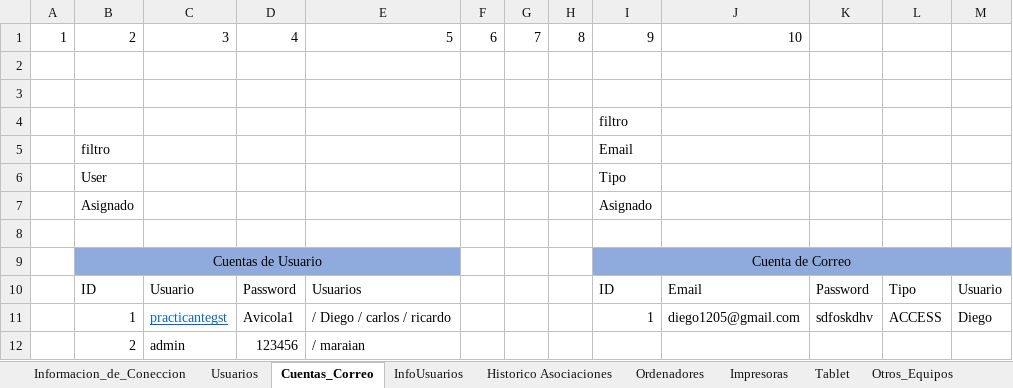
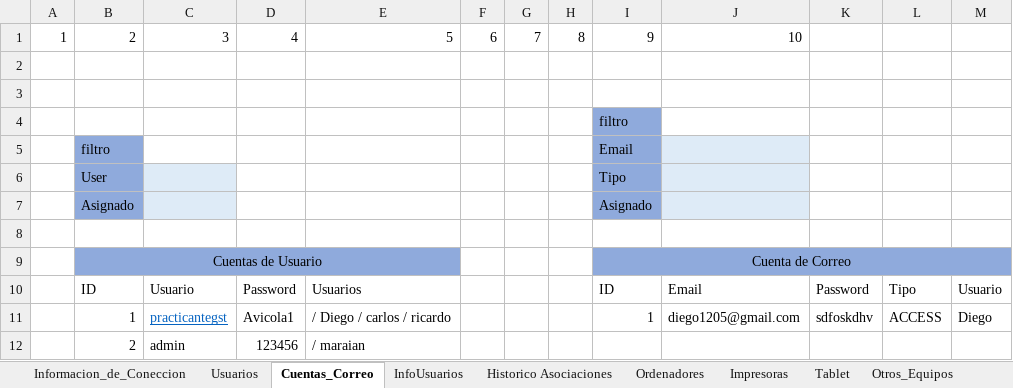
Before and after one commit to llanos1205/Sofia_Inv, an Excel workbook: INVENTARIO_GST.xlsm, sheet Cuentas_Correo, drawn as a sheet; values as stored, in another font and other column widths than the file's, no borders; charts and pictures and table styles not drawn; the diff names each change by its address in the sheet, - before the commit and + after, or states it on an @@ line.

```diff
--- a/INVENTARIO_GST.xlsm (sheet Cuentas_Correo)
+++ b/INVENTARIO_GST.xlsm (sheet Cuentas_Correo)
-I4:I7 fill: none
+I4:I7 fill: #8FAADC
-B5:B7 fill: none
+B5:B7 fill: #8FAADC
-J5:J7 fill: none
+J5:J7 fill: #DEEBF7
-C6:C7 fill: none
+C6:C7 fill: #DEEBF7
```
Also changed, not shown: sheet Historico Asociaciones, sheet Usuarios, sheet Auditoria, charts or pictures, 8 other files.
